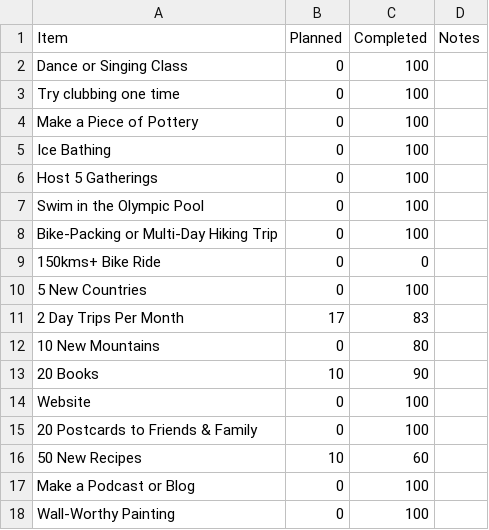
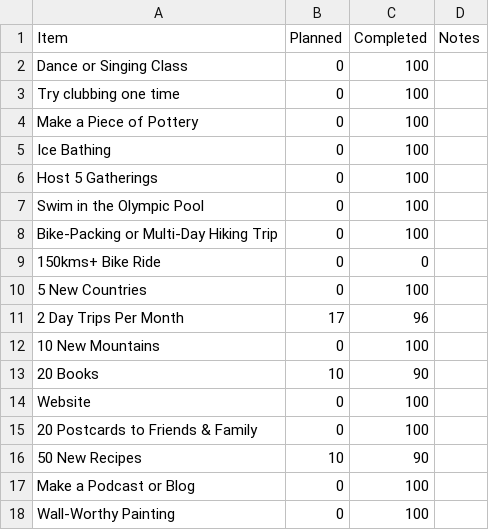
Before and after one commit to JoannaRoy/jo-website, a CSV file: src/blog_data/2025_binjo_progress.csv, drawn as a sheet; only a part is shown.

Commit message:
update binjo progress

```diff
--- a/src/blog_data/2025_binjo_progress.csv
+++ b/src/blog_data/2025_binjo_progress.csv
@@ -10,4 +10,4 @@ Item,Planned,Completed,Notes
 "5 New Countries",0,100,
-"2 Day Trips Per Month",17,83,
-"10 New Mountains",0,80,
+"2 Day Trips Per Month",17,96,
+"10 New Mountains",0,100,
 "20 Books",10,90,
@@ -15,3 +15,3 @@ Item,Planned,Completed,Notes
 "20 Postcards to Friends & Family",0,100,
-"50 New Recipes",10,60,
+"50 New Recipes",10,90,
 "Make a Podcast or Blog",0,100,
```
Also changed, not shown: 18 other files.
